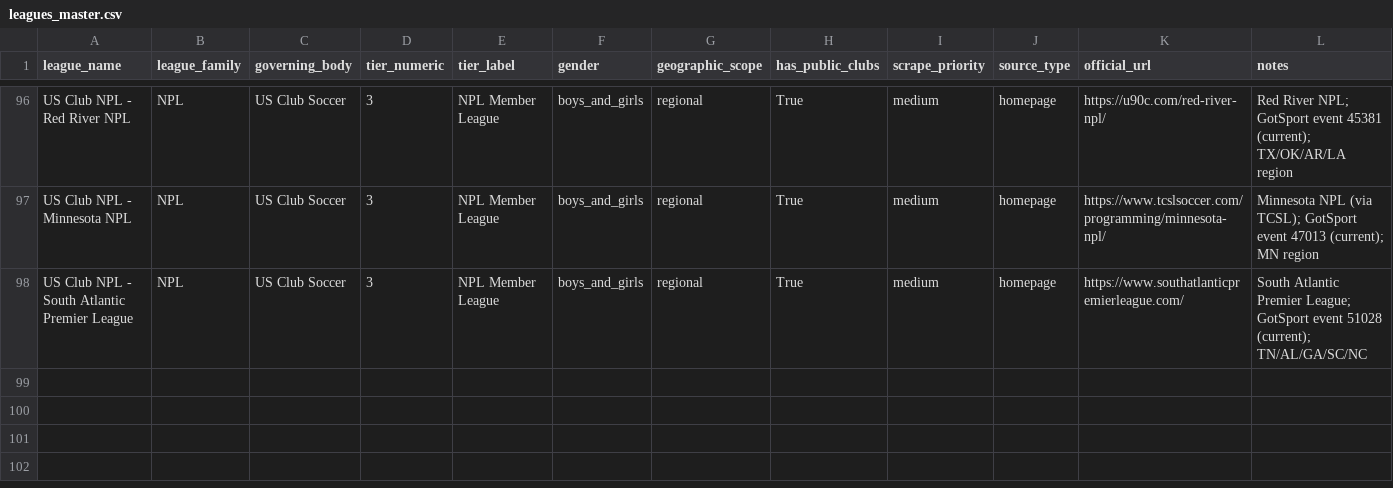
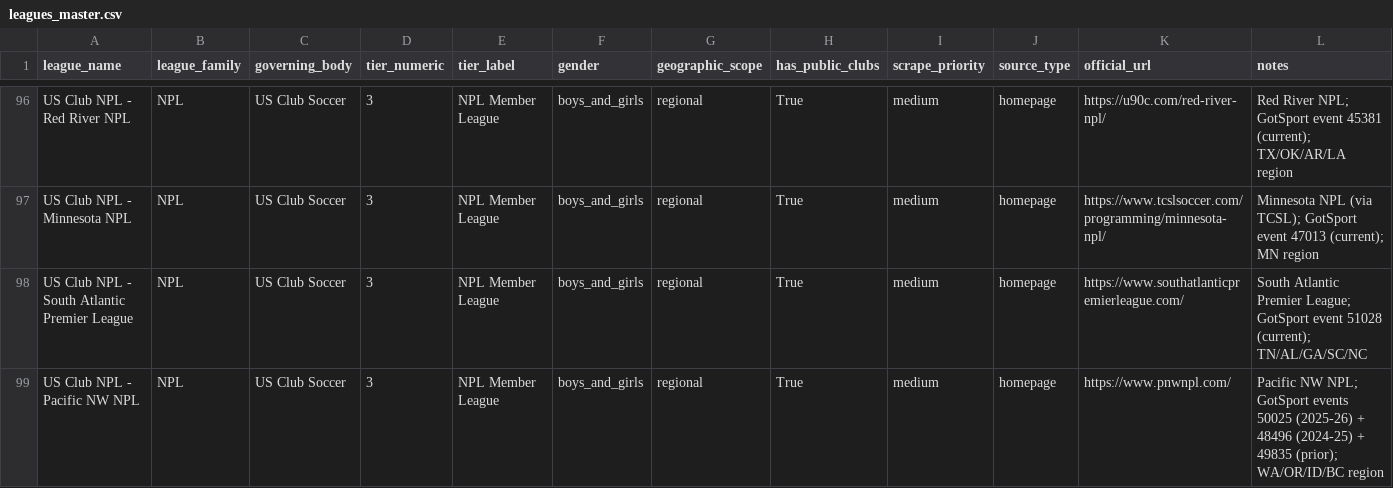
Before and after one commit to hlbiv/upshift-club-aggregator, a CSV file: scraper/data/leagues_master.csv, drawn as a sheet; only a part is shown, gaps mark what is left out; the diff names each change by its address in the sheet, - before the commit and + after, or states it on an @@ line.

```diff
--- a/scraper/data/leagues_master.csv
+++ b/scraper/data/leagues_master.csv
+row 99: US Club NPL - Pacific NW NPL | NPL | US Club Soccer | 3 | NPL Member League | boys_and_girls | regional | True | medium | homepage | https://www.pnwnpl.com/ | Pacific NW NPL; GotSport events 50025 (2025-26) + 48496 (2024-25) + 49835 (prior); WA/OR/ID/BC region
```
Also changed, not shown: scraper/output/master.csv, 1 other file.
